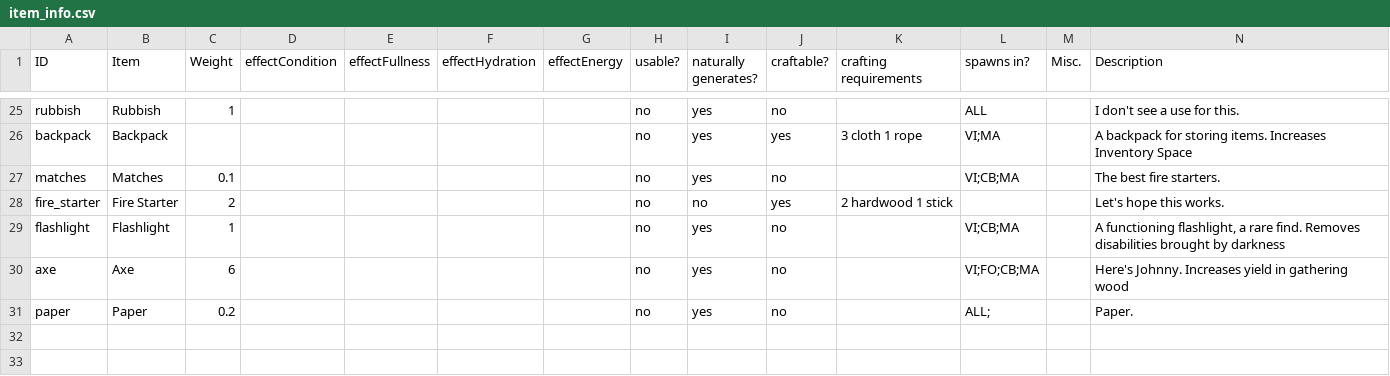
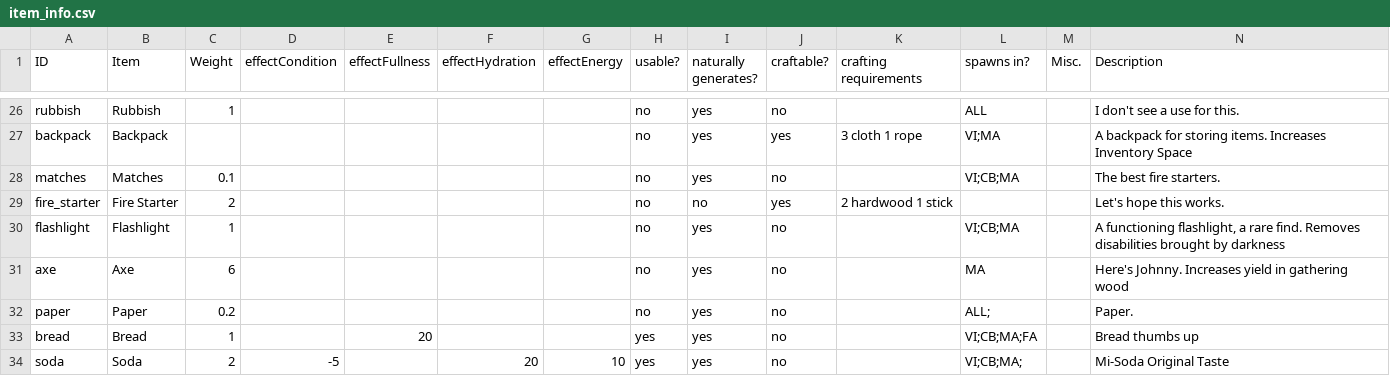
Before and after one commit to makodaa/abandoned-game, a CSV file: assets/csv/item_info.csv, drawn as a sheet; only a part is shown, gaps mark what is left out; the diff covers the shown part only.

```diff
--- a/assets/csv/item_info.csv
+++ b/assets/csv/item_info.csv
@@ -29,3 +30,5 @@ fire_starter,Fire Starter,2,,,,,no,no,yes,2 hardwood 1 stick,,,Let's hope this w
 flashlight,Flashlight,1,,,,,no,yes,no,,VI;CB;MA,,"A functioning flashlight, a rare find. Removes disabilities brought by darkness"
-axe,Axe,6,,,,,no,yes,no,,VI;FO;CB;MA,,Here's Johnny. Increases yield in gathering wood
+axe,Axe,6,,,,,no,yes,no,,MA,,Here's Johnny. Increases yield in gathering wood
 paper,Paper,0.2,,,,,no,yes,no,,ALL;,,Paper.
+bread,Bread,1,,20,,,yes,yes,no,,VI;CB;MA;FA,,"Bread thumbs up"
+soda,Soda,2,-5,,20,10,yes,yes,no,,VI;CB;MA;,,Mi-Soda Original Taste
```
Also changed, not shown: 5 added rows and 4 edited cells elsewhere in this file, 18 other files.
